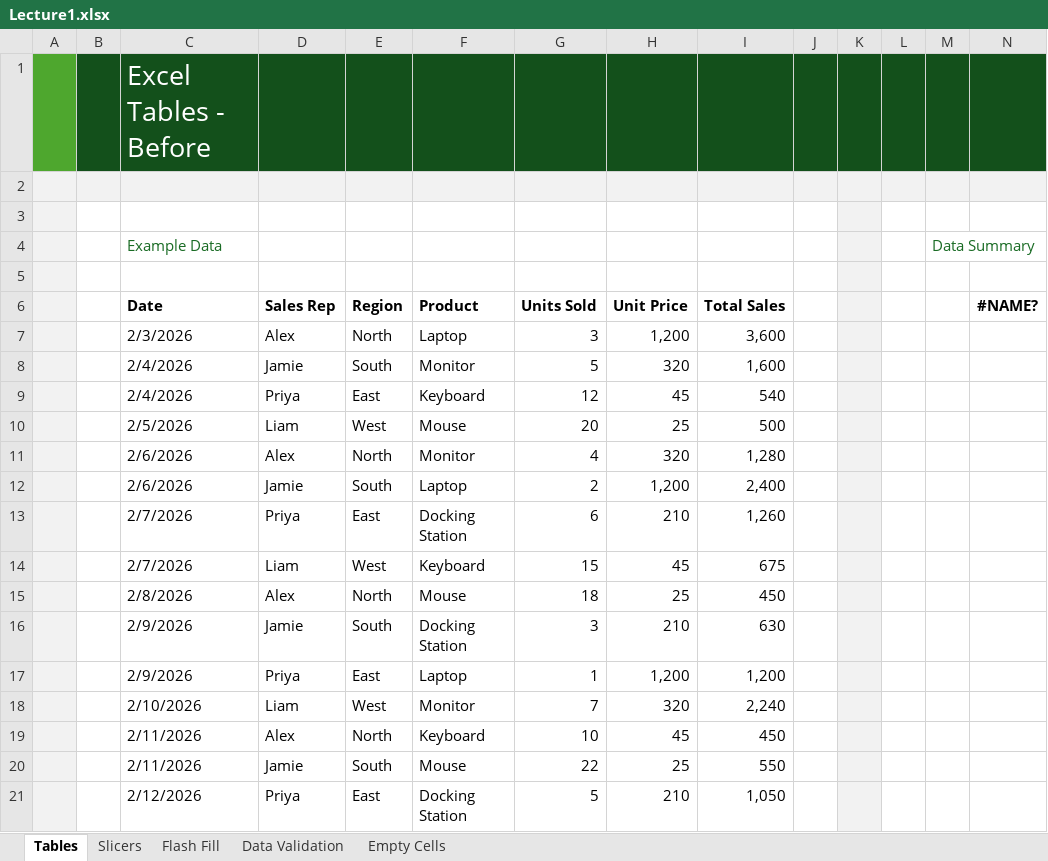
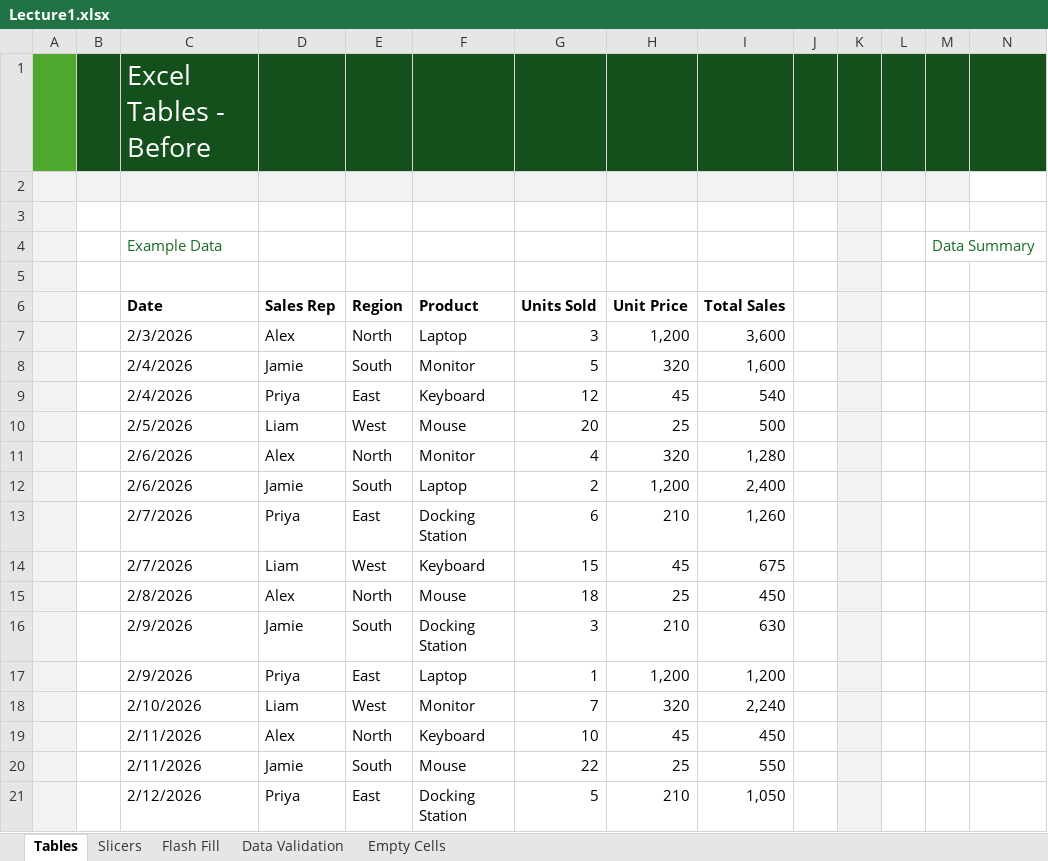
Before and after one commit to digipodium/SMS_Advance_Excel_2026, an Excel workbook: Lecture1.xlsx, sheet Tables, drawn as a sheet; values as stored, in another font and other column widths than the file's, no borders; charts and pictures not drawn; the diff names each change by its address in the sheet, - before the commit and + after, or states it on an @@ line.

Commit message:
update

```diff
--- a/Lecture1.xlsx (sheet Tables)
+++ b/Lecture1.xlsx (sheet Tables)
-N2 fill: #F2F2F2
+N2 fill: none
-N6: #NAME?
+N6: (empty)
```
Also changed, not shown: charts or pictures.
